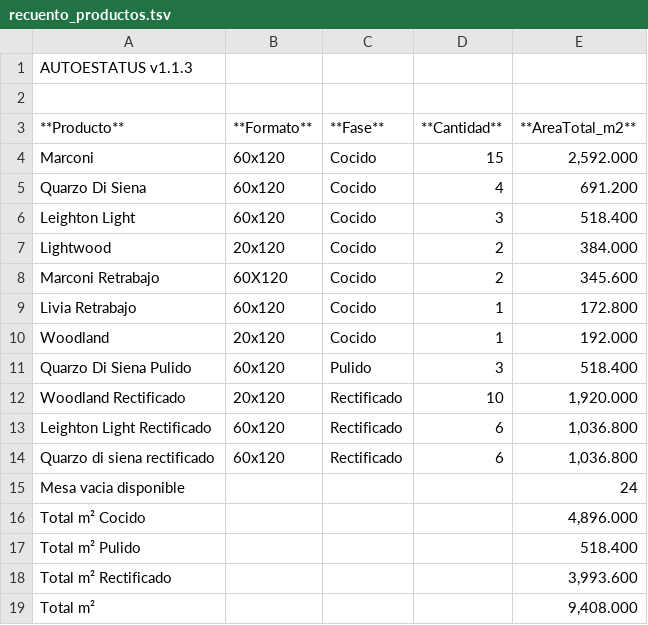
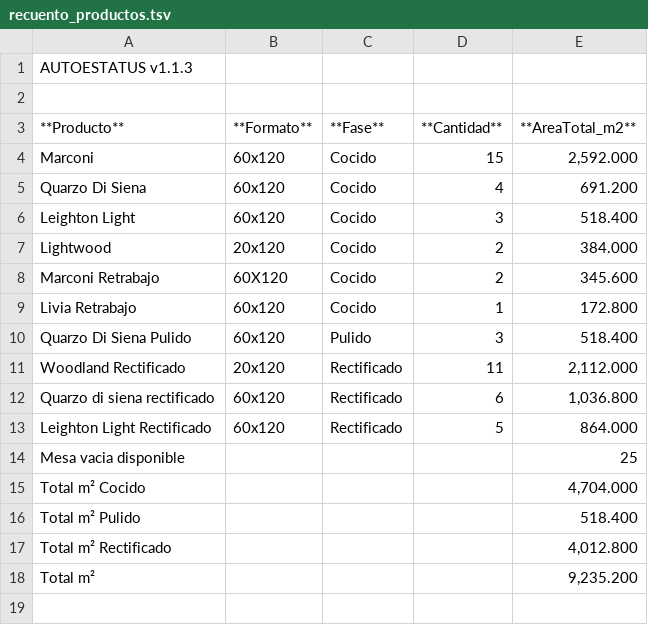
Before and after one commit to Dienicx/AUTOESTATUS, a TSV file: docs/recuento_productos.tsv, drawn as a sheet.

Commit message:
AUTOESTATUS update 2026-04-05 20:06:09

```diff
--- a/docs/recuento_productos.tsv
+++ b/docs/recuento_productos.tsv
@@ -9,11 +9,10 @@ Marconi Retrabajo	60X120	Cocido	2	345.600
 Livia Retrabajo	60x120	Cocido	1	172.800
-Woodland	20x120	Cocido	1	192.000
 Quarzo Di Siena  Pulido	60x120	Pulido	3	518.400
-Woodland Rectificado	20x120	Rectificado	10	1,920.000
-Leighton Light Rectificado	60x120	Rectificado	6	1,036.800
+Woodland Rectificado	20x120	Rectificado	11	2,112.000
 Quarzo di siena rectificado	60x120	Rectificado	6	1,036.800
-Mesa vacia disponible				24
-Total m² Cocido				4,896.000
+Leighton Light Rectificado	60x120	Rectificado	5	864.000
+Mesa vacia disponible				25
+Total m² Cocido				4,704.000
 Total m² Pulido				518.400
-Total m² Rectificado				3,993.600
-Total m²				9,408.000
+Total m² Rectificado				4,012.800
+Total m²				9,235.200
```
